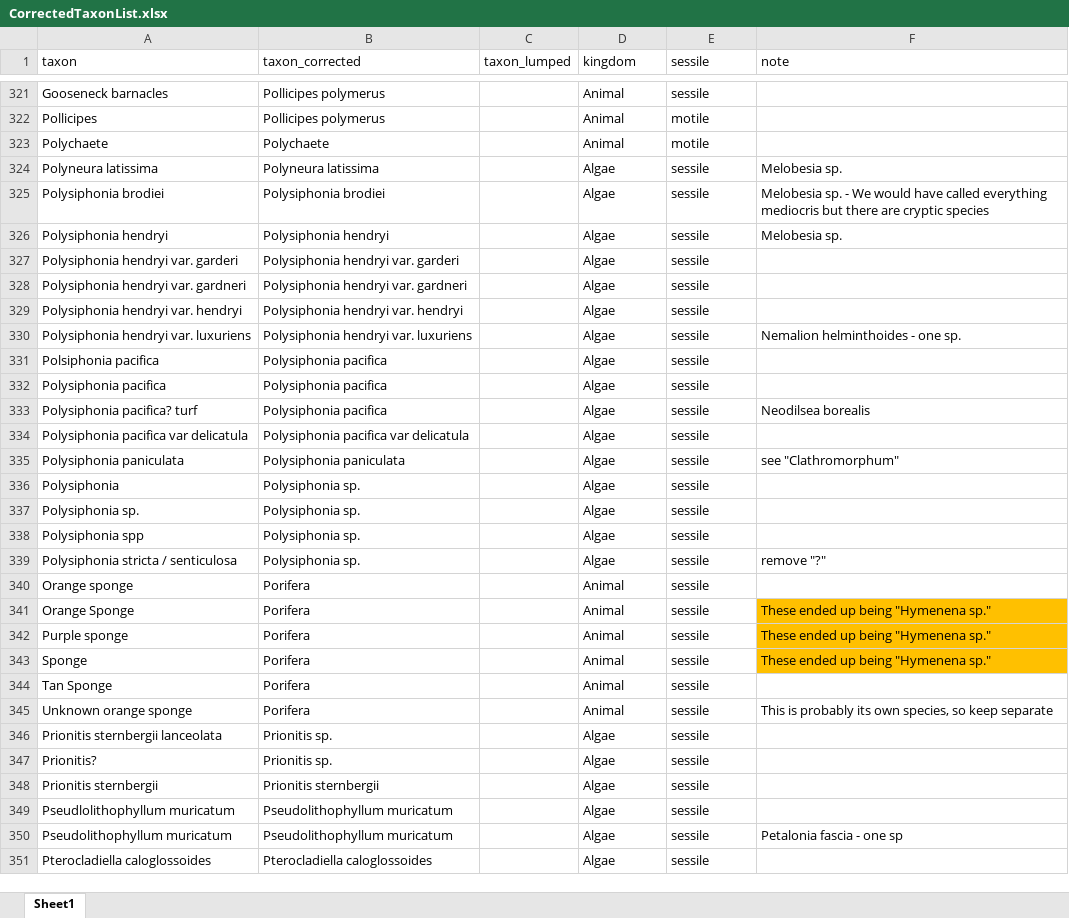
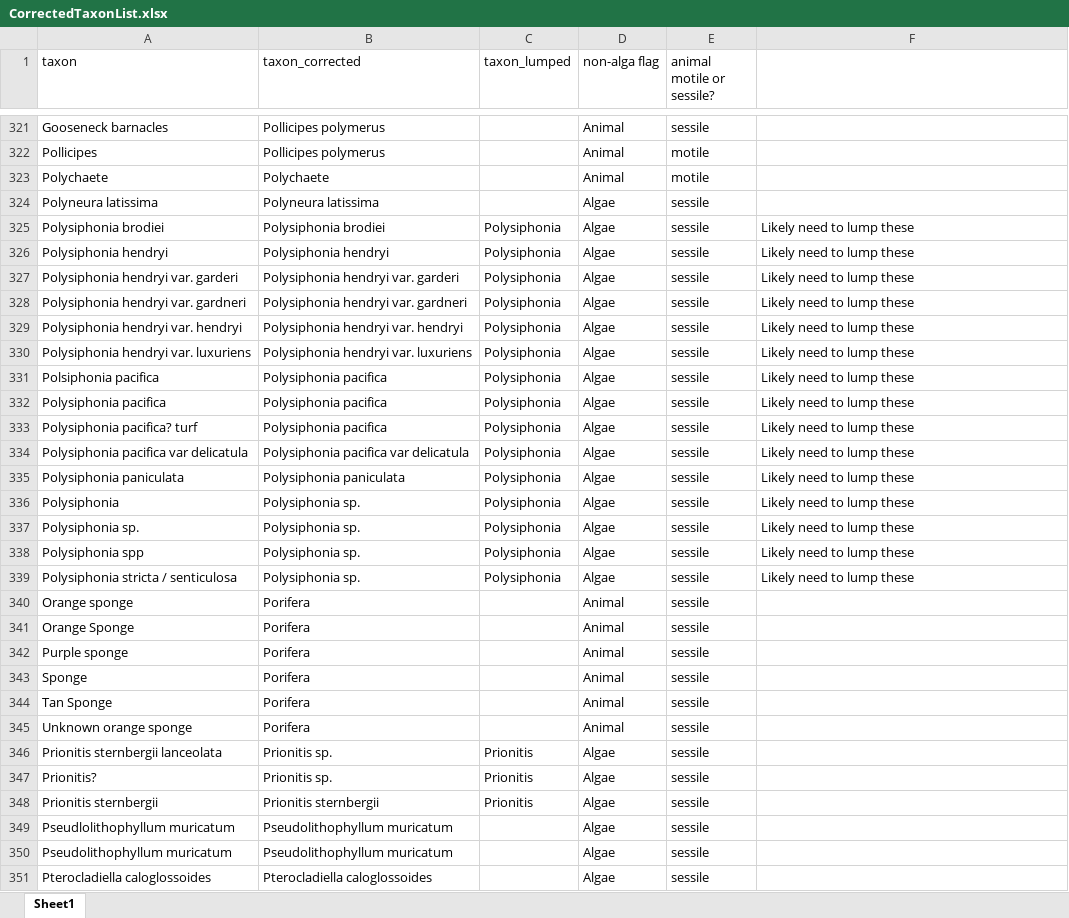
Before and after one commit to mawhal/martone_calvert, an Excel workbook: Data/taxa/CorrectedTaxonList.xlsx, sheet Sheet1, drawn as a sheet; only a part is shown, gaps mark what is left out; values as stored, in another font and other column widths than the file's, no borders; the diff covers the shown part only; the diff names each change by its address in the sheet, - before the commit and + after, or states it on an @@ line.

Commit message:
Species lumping

```diff
--- a/Data/taxa/CorrectedTaxonList.xlsx (sheet Sheet1)
+++ b/Data/taxa/CorrectedTaxonList.xlsx (sheet Sheet1)
-D1: kingdom
+D1: non-alga flag
-E1: sessile
+E1: animal motile or sessile?
-F1: note
+F1: (empty)
-F324: Melobesia sp.
+F324: (empty)
-C325:C339 (taxon_lumped): (empty)
+C325:C339 (taxon_lumped): Polysiphonia
-F325: Melobesia sp. - We would have called everything mediocris but there are cryptic species
+F325: Likely need to lump these
-F326: Melobesia sp.
+F326: Likely need to lump these
-F327:F329: (empty)
+F327:F329: Likely need to lump these
-F330: Nemalion helminthoides - one sp.
+F330: Likely need to lump these
-F331:F332: (empty)
+F331:F332: Likely need to lump these
-F333: Neodilsea borealis
+F333: Likely need to lump these
-F334: (empty)
+F334: Likely need to lump these
-F335: see "Clathromorphum"
+F335: Likely need to lump these
-F336:F338: (empty)
+F336:F338: Likely need to lump these
-F339: remove "?"
+F339: Likely need to lump these
-F341:F343: These ended up being "Hymenena sp."
+F341:F343: (empty)
-F341:F343 fill: #FFC000
+F341:F343 fill: none
-F345: This is probably its own species, so keep separate
+F345: (empty)
-C346:C348 (taxon_lumped): (empty)
+C346:C348 (taxon_lumped): Prionitis
-F350: Petalonia fascia - one sp
+F350: (empty)
```
Also changed, not shown: 233 edited cells and cell formats elsewhere in this sheet, 1 other file.
